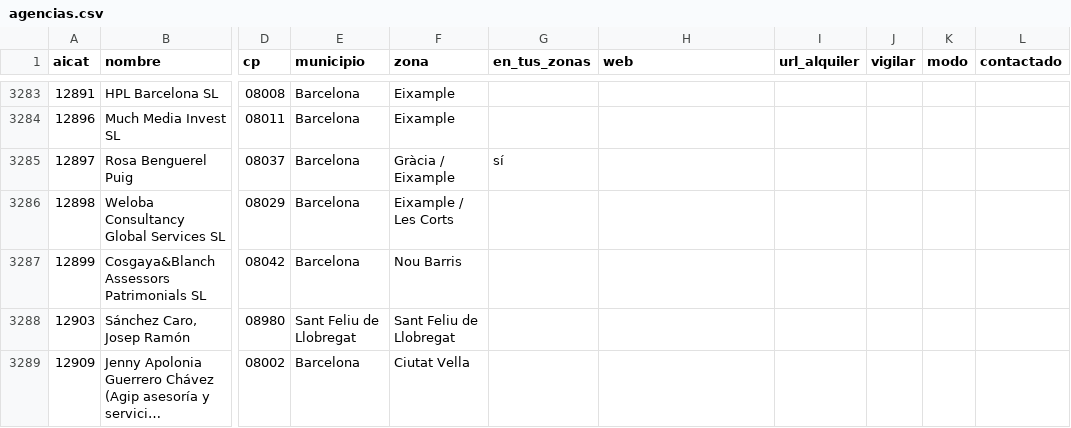
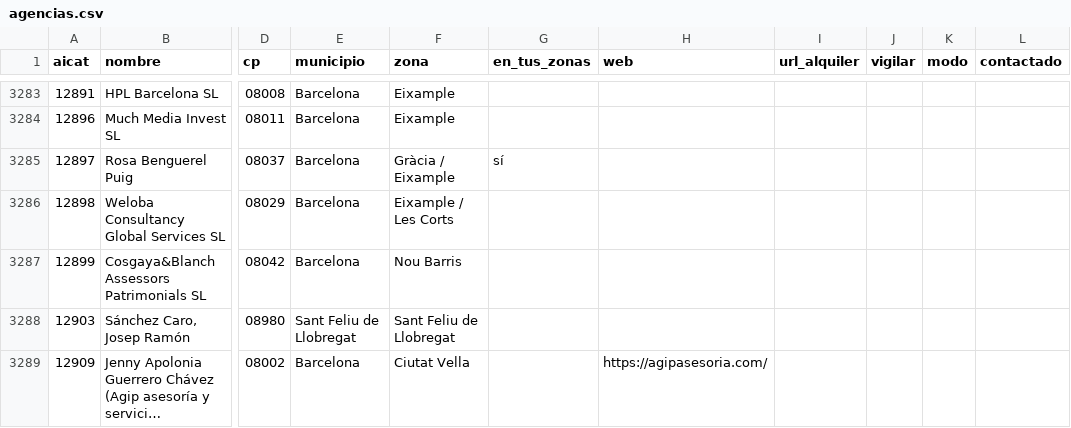
Before and after one commit to MarinaSallent/rastreador-pisos, a CSV file: agencias.csv, drawn as a sheet; only a part is shown, gaps mark what is left out; long unchanged cells end in …; the diff covers the shown part only; the diff names each change by its address in the sheet, - before the commit and + after, or states it on an @@ line.

```diff
--- a/agencias.csv
+++ b/agencias.csv
-H3289 (web): (empty)
+H3289 (web): https://agipasesoria.com/
```
Also changed, not shown: 76 edited cells elsewhere in this file, 1 other file.
